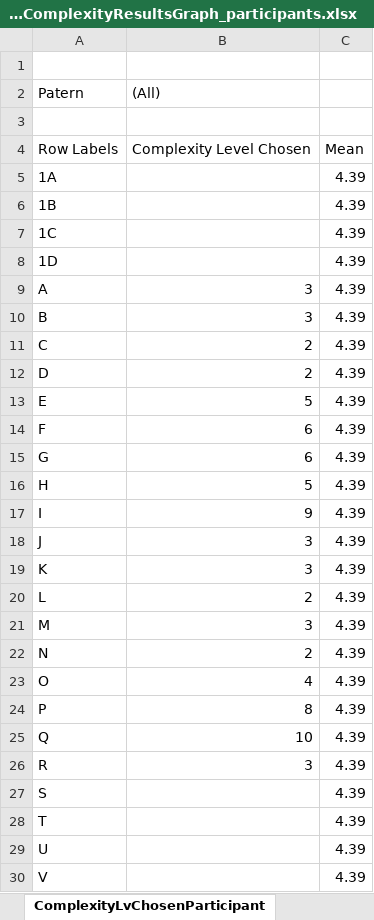
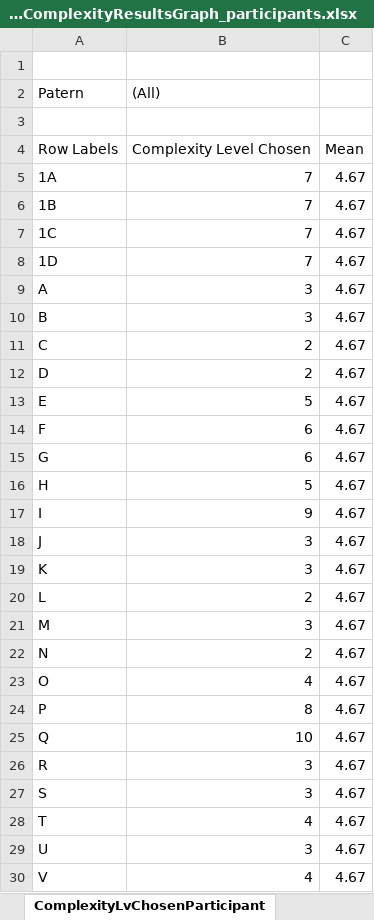
Before and after one commit to arqFabian/Paper2Complexity, an Excel workbook: Excel/ExperimentComplexityResultsGraph_participants.xlsx, sheet ComplexityLvChosenParticipant, drawn as a sheet; only a part is shown; values as stored, in another font and other column widths than the file's, no borders; charts and pictures not drawn; the diff covers the shown part only; the diff names each change by its address in the sheet, - before the commit and + after, or states it on an @@ line.

```diff
--- a/Excel/ExperimentComplexityResultsGraph_participants.xlsx (sheet ComplexityLvChosenParticipant)
+++ b/Excel/ExperimentComplexityResultsGraph_participants.xlsx (sheet ComplexityLvChosenParticipant)
-B5:B8 ((All)): (empty)
+B5:B8 ((All)): 7
-C5:C30: 4.39
+C5:C30: 4.67
-B27 ((All)): (empty)
+B27 ((All)): 3
-B28 ((All)): (empty)
+B28 ((All)): 4
-B29 ((All)): (empty)
+B29 ((All)): 3
-B30 ((All)): (empty)
+B30 ((All)): 4
```
Also changed, not shown: 10 edited cells elsewhere in this sheet, sheet MainTable, sheet Complex Perception per Pattern, sheet ComplexLvChosen, sheet Complex Perception per Lv, charts or pictures, 30 other files.
